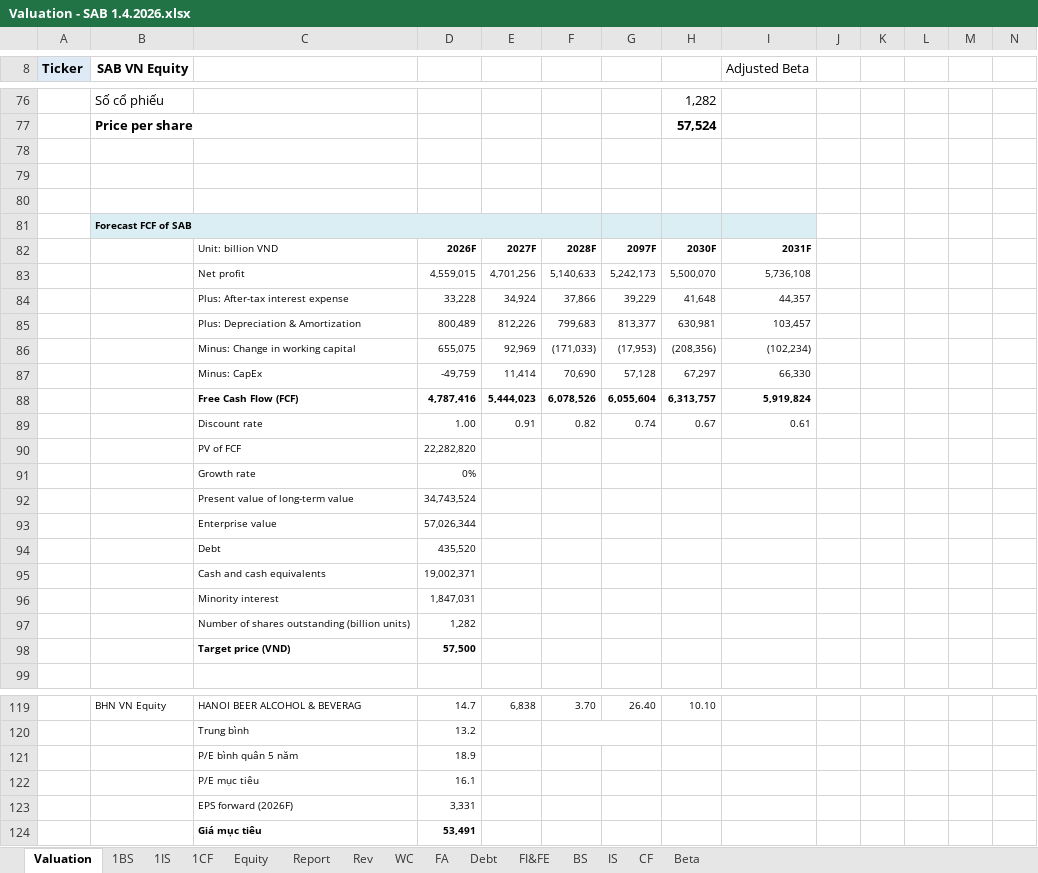
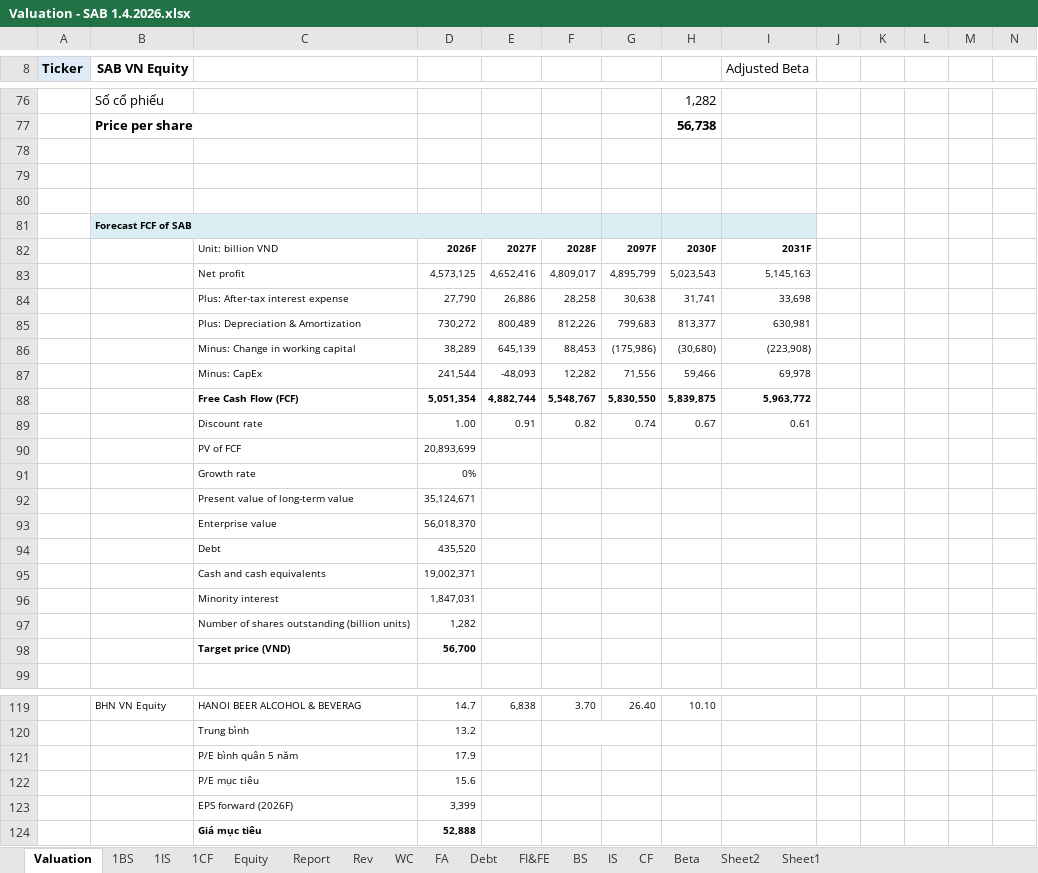
Before and after one commit to minhhuyen02/equity-research-portfolio, an Excel workbook: Valuation - SAB 1.4.2026.xlsx, sheet Valuation, drawn as a sheet; only a part is shown, gaps mark what is left out; values as stored, in another font and other column widths than the file's, no borders; conditional formats not drawn; removed rows and columns are numbered as before the commit, all else as after; rows hold the shown columns only; the diff covers the shown part only; the diff names each change by its address in the sheet, - before the commit and + after, or states it on an @@ line.

```diff
--- a/Valuation - SAB 1.4.2026.xlsx (sheet Valuation)
+++ b/Valuation - SAB 1.4.2026.xlsx (sheet Valuation)
+sheet tab: Sheet2
+sheet tab: Sheet1
-H77: 57,524
+H77: 56,738
-row 83:  |  | Net profit | 4,559,015 | 4,701,256 | 5,140,633 | 5,242,173 | 5,500,070 | 5,736,108
-row 84:  |  | Plus: After-tax interest expense | 33,228 | 34,924 | 37,866 | 39,229 | 41,648 | 44,357
-row 85:  |  | Plus: Depreciation & Amortization | 800,489 | 812,226 | 799,683 | 813,377 | 630,981 | 103,457
-row 86:  |  | Minus: Change in working capital | 655,075 | 92,969 | (171,033) | (17,953) | (208,356) | (102,234)
-row 87:  |  | Minus: CapEx | -49,759 | 11,414 | 70,690 | 57,128 | 67,297 | 66,330
-row 88:  |  | Free Cash Flow (FCF) | 4,787,416 | 5,444,023 | 6,078,526 | 6,055,604 | 6,313,757 | 5,919,824
+row 83:  |  | Net profit | 4,573,125 | 4,652,416 | 4,809,017 | 4,895,799 | 5,023,543 | 5,145,163
+row 84:  |  | Plus: After-tax interest expense | 27,790 | 26,886 | 28,258 | 30,638 | 31,741 | 33,698
+row 85:  |  | Plus: Depreciation & Amortization | 730,272 | 800,489 | 812,226 | 799,683 | 813,377 | 630,981
+row 86:  |  | Minus: Change in working capital | 38,289 | 645,139 | 88,453 | (175,986) | (30,680) | (223,908)
+row 87:  |  | Minus: CapEx | 241,544 | -48,093 | 12,282 | 71,556 | 59,466 | 69,978
+row 88:  |  | Free Cash Flow (FCF) | 5,051,354 | 4,882,744 | 5,548,767 | 5,830,550 | 5,839,875 | 5,963,772
-D90: 22,282,820
+D90: 20,893,699
-D92: 34,743,524
+D92: 35,124,671
-D93: 57,026,344
+D93: 56,018,370
-D98: 57,500
+D98: 56,700
-D121: 18.9
+D121: 17.9
-D122: 16.1
+D122: 15.6
-D123: 3,331
+D123: 3,399
-D124: 53,491
+D124: 52,888
```
Also changed, not shown: 15 added rows, 15 removed rows, 32 edited cells and cell formats elsewhere in this sheet, sheet Beta, sheet Report, sheet Rev, sheet 1BS, sheet 1CF, sheet 1IS, 4 more sheets, formulas that keep their value, charts or pictures.
